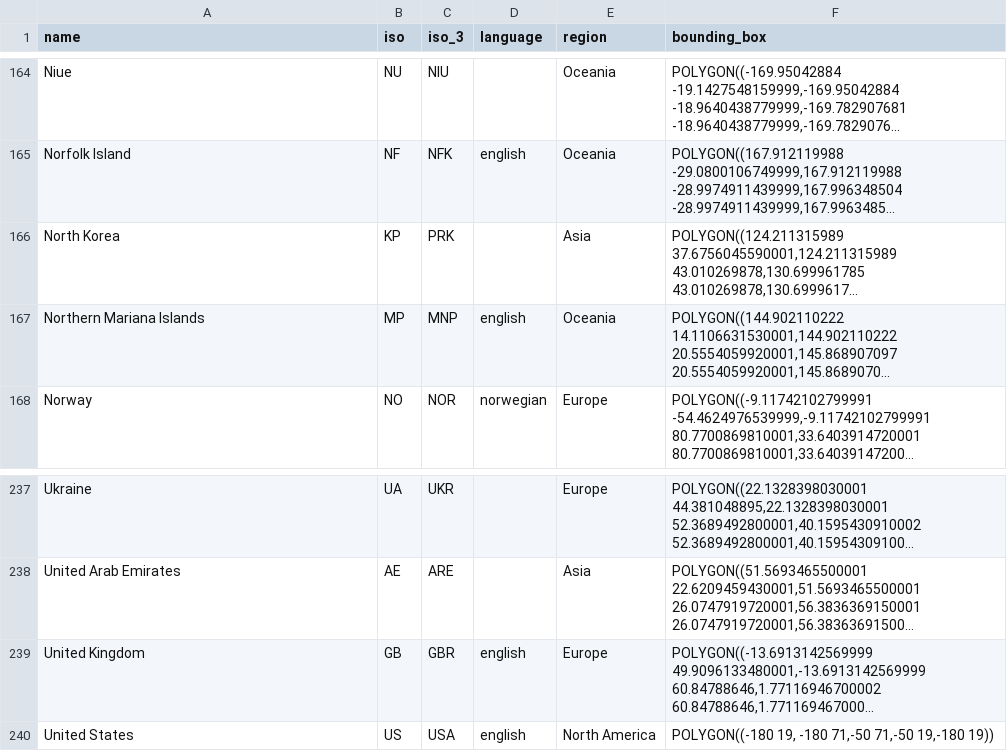
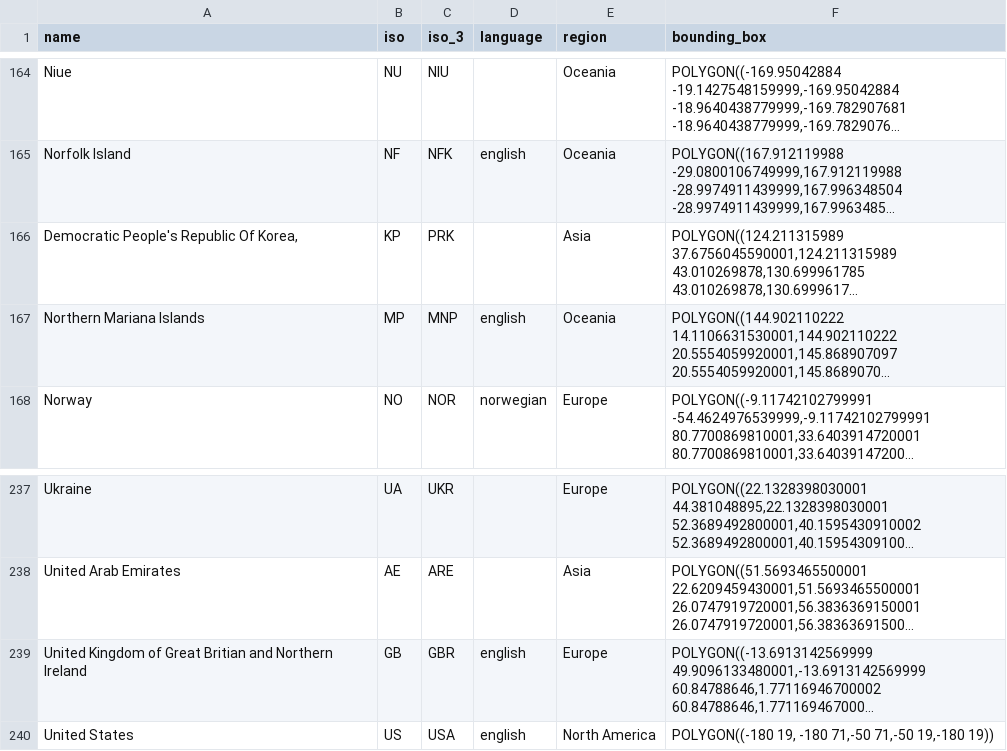
Before and after one commit to unepwcmc/ProtectedPlanet, a CSV file: lib/data/seeds/countries.csv, drawn as a sheet; only a part is shown, gaps mark what is left out; long unchanged cells end in …; the diff covers the shown part only; the diff names each change by its address in the sheet, - before the commit and + after, or states it on an @@ line.

Commit message:
Update countries & territorie with correct names

```diff
--- a/lib/data/seeds/countries.csv
+++ b/lib/data/seeds/countries.csv
-A166 (name): North Korea
+A166 (name): Democratic People's Republic Of Korea,
-A239 (name): United Kingdom
+A239 (name): United Kingdom of Great Britian and Northern Ireland
```
Also changed, not shown: 15 edited cells elsewhere in this file.
